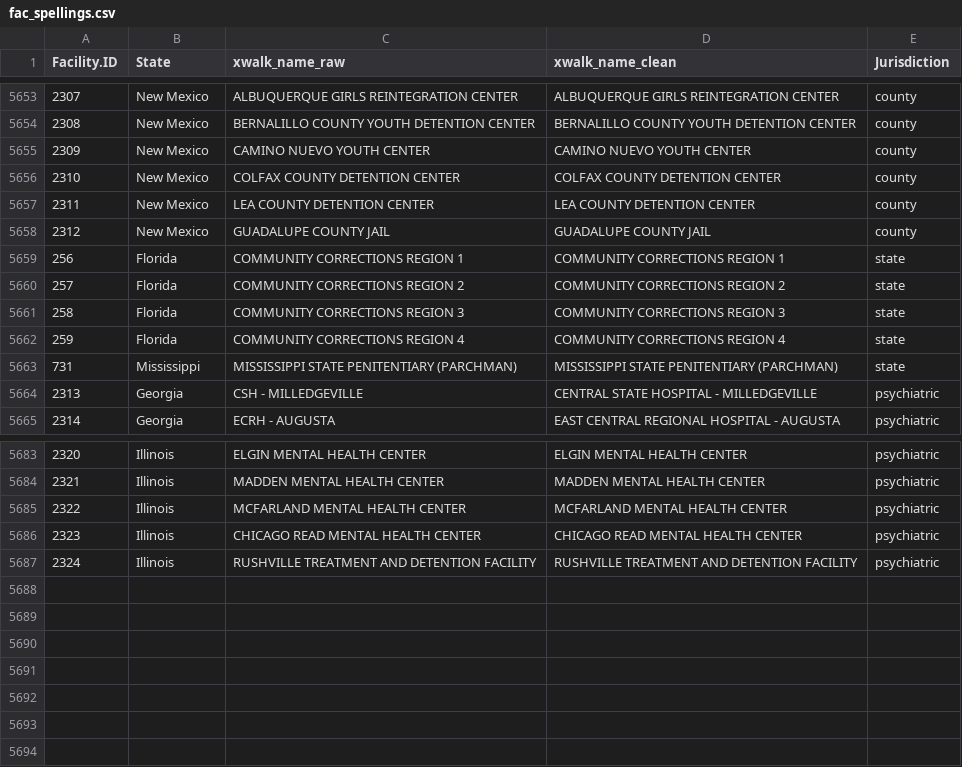
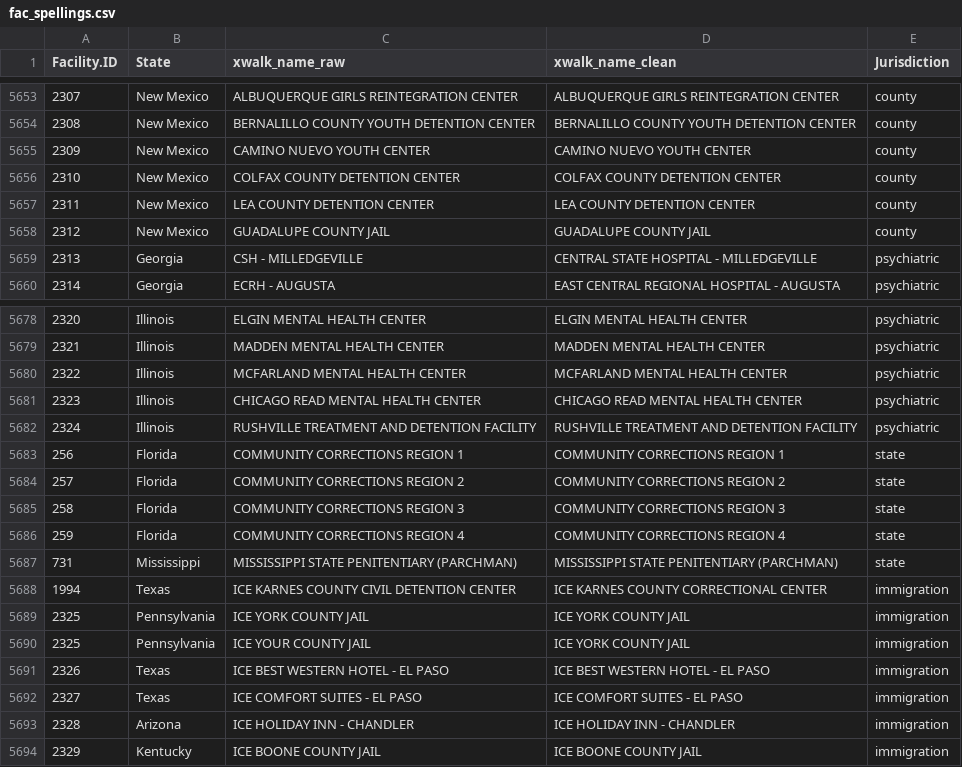
Before and after one commit to uclalawcovid19behindbars/facility_data, a CSV file: data/fac_spellings.csv, drawn as a sheet; only a part is shown, gaps mark what is left out.

```diff
--- a/data/fac_spellings.csv
+++ b/data/fac_spellings.csv
@@ -5658,7 +5658,2 @@
 2312,"New Mexico","GUADALUPE COUNTY JAIL","GUADALUPE COUNTY JAIL","county"
-256,"Florida","COMMUNITY CORRECTIONS REGION 1","COMMUNITY CORRECTIONS REGION 1","state"
-257,"Florida","COMMUNITY CORRECTIONS REGION 2","COMMUNITY CORRECTIONS REGION 2","state"
-258,"Florida","COMMUNITY CORRECTIONS REGION 3","COMMUNITY CORRECTIONS REGION 3","state"
-259,"Florida","COMMUNITY CORRECTIONS REGION 4","COMMUNITY CORRECTIONS REGION 4","state"
-731,"Mississippi","MISSISSIPPI STATE PENITENTIARY (PARCHMAN)","MISSISSIPPI STATE PENITENTIARY (PARCHMAN)","state"
 2313,"Georgia","CSH - MILLEDGEVILLE","CENTRAL STATE HOSPITAL - MILLEDGEVILLE","psychiatric"
@@ -5687 +5682,13 @@
 2324,"Illinois","RUSHVILLE TREATMENT AND DETENTION FACILITY","RUSHVILLE TREATMENT AND DETENTION FACILITY","psychiatric"
+256,"Florida","COMMUNITY CORRECTIONS REGION 1","COMMUNITY CORRECTIONS REGION 1","state"
+257,"Florida","COMMUNITY CORRECTIONS REGION 2","COMMUNITY CORRECTIONS REGION 2","state"
+258,"Florida","COMMUNITY CORRECTIONS REGION 3","COMMUNITY CORRECTIONS REGION 3","state"
+259,"Florida","COMMUNITY CORRECTIONS REGION 4","COMMUNITY CORRECTIONS REGION 4","state"
+731,"Mississippi","MISSISSIPPI STATE PENITENTIARY (PARCHMAN)","MISSISSIPPI STATE PENITENTIARY (PARCHMAN)","state"
+1994,"Texas","ICE KARNES COUNTY CIVIL DETENTION CENTER","ICE KARNES COUNTY CORRECTIONAL CENTER","immigration"
+2325,"Pennsylvania","ICE YORK COUNTY JAIL","ICE YORK COUNTY JAIL","immigration"
+2325,"Pennsylvania","ICE YOUR COUNTY JAIL","ICE YORK COUNTY JAIL","immigration"
+2326,"Texas","ICE BEST WESTERN HOTEL - EL PASO","ICE BEST WESTERN HOTEL - EL PASO","immigration"
+2327,"Texas","ICE COMFORT SUITES - EL PASO","ICE COMFORT SUITES - EL PASO","immigration"
+2328,"Arizona","ICE HOLIDAY INN - CHANDLER","ICE HOLIDAY INN - CHANDLER","immigration"
+2329,"Kentucky","ICE BOONE COUNTY JAIL","ICE BOONE COUNTY JAIL","immigration"
```
Also changed, not shown: data/fac_data.csv.
